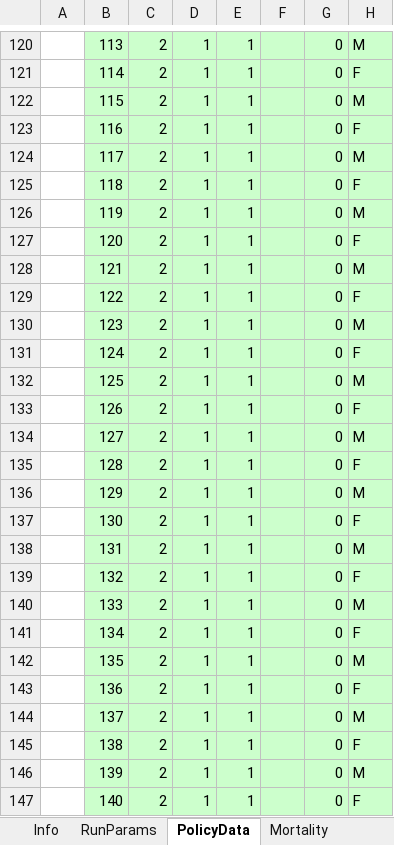
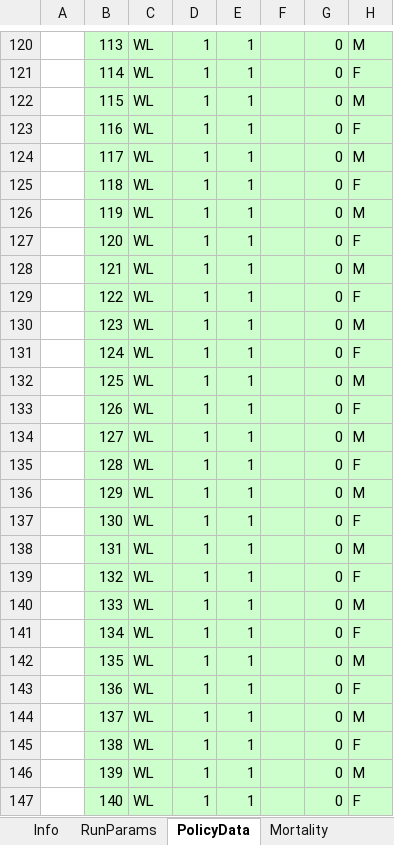
Before and after one commit to lifelib-dev/lifelib, an Excel workbook: lifelib/projects/nestedlife/input.xlsm, sheet PolicyData, drawn as a sheet; only a part is shown, gaps mark what is left out; values as stored, in another font and other column widths than the file's, no borders; the diff covers the shown part only; the diff names each change by its address in the sheet, - before the commit and + after, or states it on an @@ line.

```diff
--- a/lifelib/projects/nestedlife/input.xlsm (sheet PolicyData)
+++ b/lifelib/projects/nestedlife/input.xlsm (sheet PolicyData)
-C120:C147: 2
+C120:C147: WL
```
Also changed, not shown: 272 edited cells elsewhere in this sheet, sheet ProductSpec, sheet Assumptions, sheet OtherParams, lifelib/projects/ifrs17sim/input.xlsm, lifelib/projects/simplelife/input.xlsm, 3 other files.
